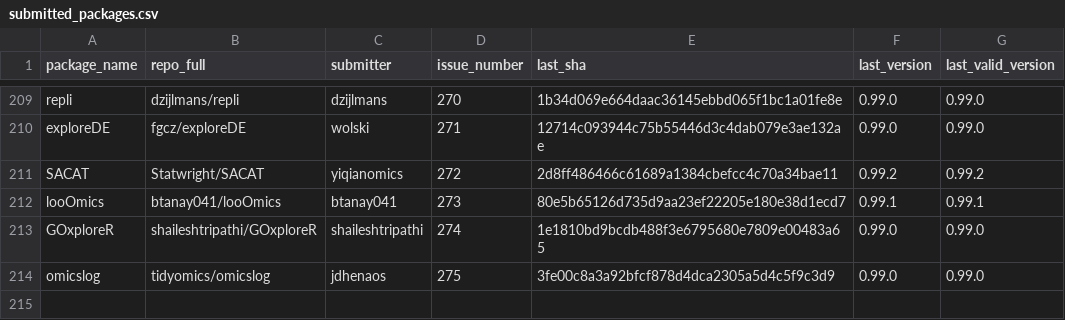
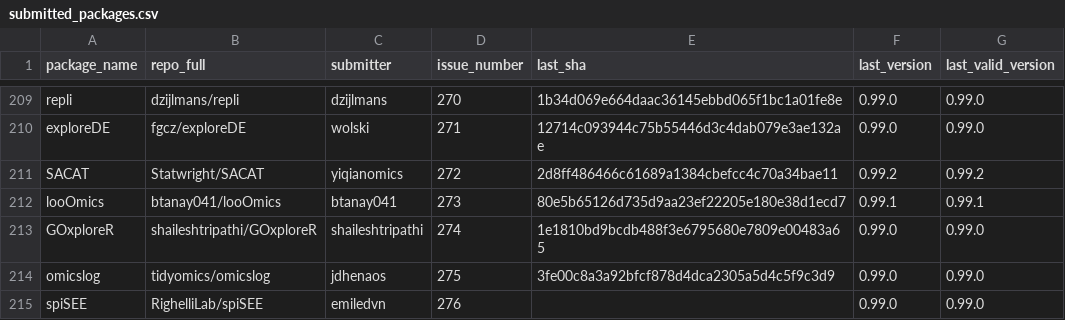
Before and after one commit to Bioconductor/BiocContributions, a CSV file: submissions/submitted_packages.csv, drawn as a sheet; only a part is shown, gaps mark what is left out; the diff names each change by its address in the sheet, - before the commit and + after, or states it on an @@ line.

Commit message:
Record submission of spiSEE by emiledvn (issue #276)

```diff
--- a/submissions/submitted_packages.csv
+++ b/submissions/submitted_packages.csv
+row 215: spiSEE | RighelliLab/spiSEE | emiledvn | 276 |  | 0.99.0 | 0.99.0
```
